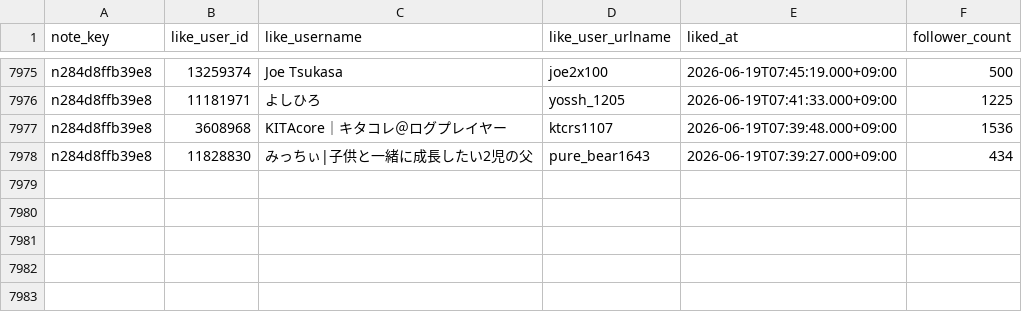
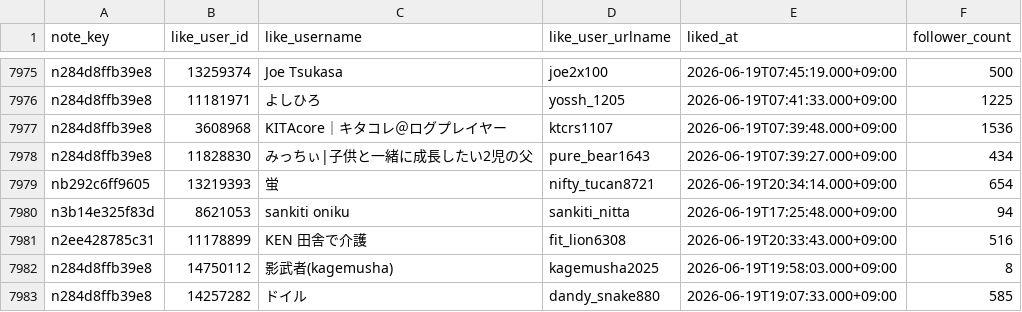
Before and after one commit to hasyamo/note-stats-tracker, a CSV file: data/likes.csv, drawn as a sheet; only a part is shown, gaps mark what is left out; the diff names each change by its address in the sheet, - before the commit and + after, or states it on an @@ line.

```diff
--- a/data/likes.csv
+++ b/data/likes.csv
+row 7979: nb292c6ff9605 | 13219393 | 蛍 | nifty_tucan8721 | 2026-06-19T20:34:14.000+09:00 | 654
+row 7980: n3b14e325f83d | 8621053 | sankiti oniku | sankiti_nitta | 2026-06-19T17:25:48.000+09:00 | 94
+row 7981: n2ee428785c31 | 11178899 | KEN 田舎で介護 | fit_lion6308 | 2026-06-19T20:33:43.000+09:00 | 516
+row 7982: n284d8ffb39e8 | 14750112 | 影武者(kagemusha) | kagemusha2025 | 2026-06-19T19:58:03.000+09:00 | 8
+row 7983: n284d8ffb39e8 | 14257282 | ドイル | dandy_snake880 | 2026-06-19T19:07:33.000+09:00 | 585
```
Also changed, not shown: data/daily_summary.csv, data/my_likes.csv, 2 other files.
